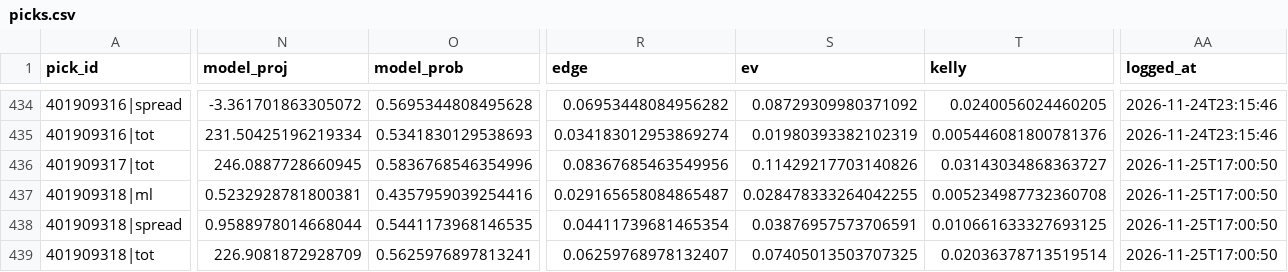
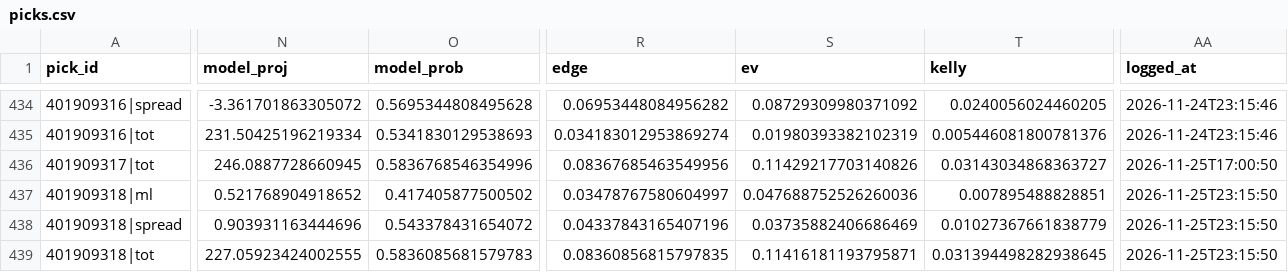
Before and after one commit to quintonmwilson/nba-model, a CSV file: model/picks.csv, drawn as a sheet; only a part is shown, gaps mark what is left out; the diff covers the shown part only; the diff names each change by its address in the sheet, - before the commit and + after, or states it on an @@ line.

```diff
--- a/model/picks.csv
+++ b/model/picks.csv
-N437 (model_proj): 0.5232928781800381
+N437 (model_proj): 0.521768904918652
-O437 (model_prob): 0.4357959039254416
+O437 (model_prob): 0.417405877500502
-R437 (edge): 0.029165658084865487
+R437 (edge): 0.03478767580604997
-S437 (ev): 0.028478333264042255
+S437 (ev): 0.047688752526260036
-T437 (kelly): 0.005234987732360708
+T437 (kelly): 0.007895488828851
-AA437:AA439 (logged_at): 2026-11-25T17:00:50
+AA437:AA439 (logged_at): 2026-11-25T23:15:50
-N438 (model_proj): 0.9588978014668044
+N438 (model_proj): 0.903931163444696
-O438 (model_prob): 0.5441173968146535
+O438 (model_prob): 0.543378431654072
-R438 (edge): 0.04411739681465354
+R438 (edge): 0.04337843165407196
-S438 (ev): 0.03876957573706591
+S438 (ev): 0.03735882406686469
-T438 (kelly): 0.010661633327693125
+T438 (kelly): 0.01027367661838779
-N439 (model_proj): 226.9081872928709
+N439 (model_proj): 227.05923424002555
-O439 (model_prob): 0.5625976897813241
+O439 (model_prob): 0.5836085681579783
-R439 (edge): 0.06259768978132407
+R439 (edge): 0.08360856815797835
-S439 (ev): 0.07405013503707325
+S439 (ev): 0.11416181193795871
-T439 (kelly): 0.02036378713519514
+T439 (kelly): 0.031394498282938645
```
Also changed, not shown: 105 edited cells elsewhere in this file, model/prediction_log.csv, 5 other files.
